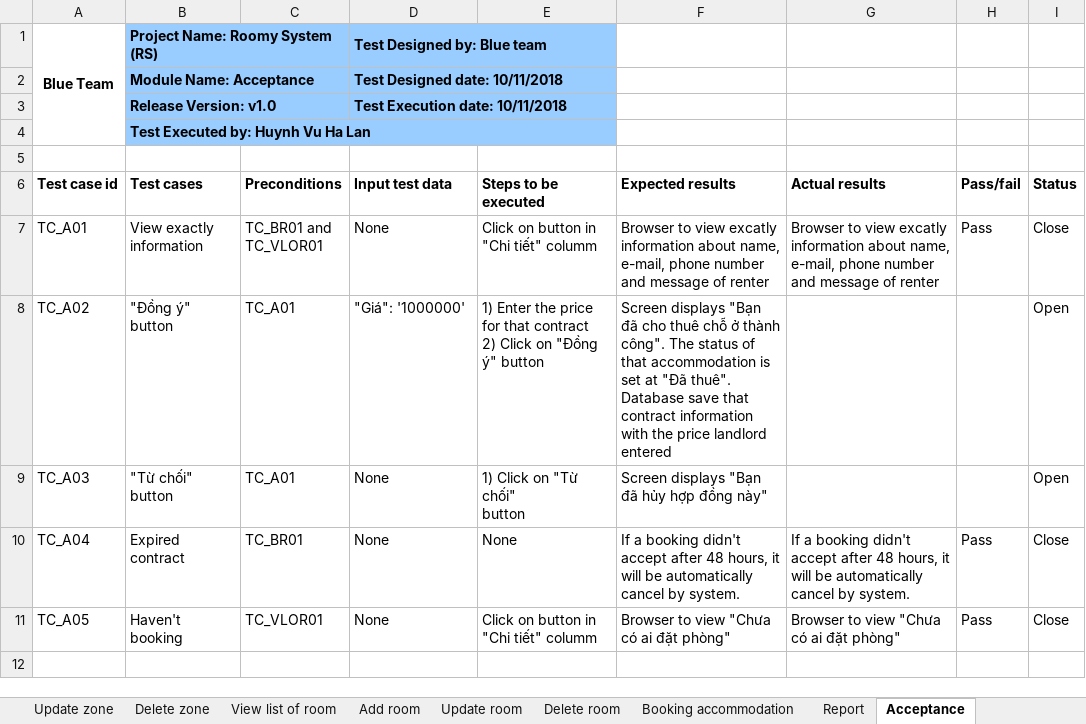
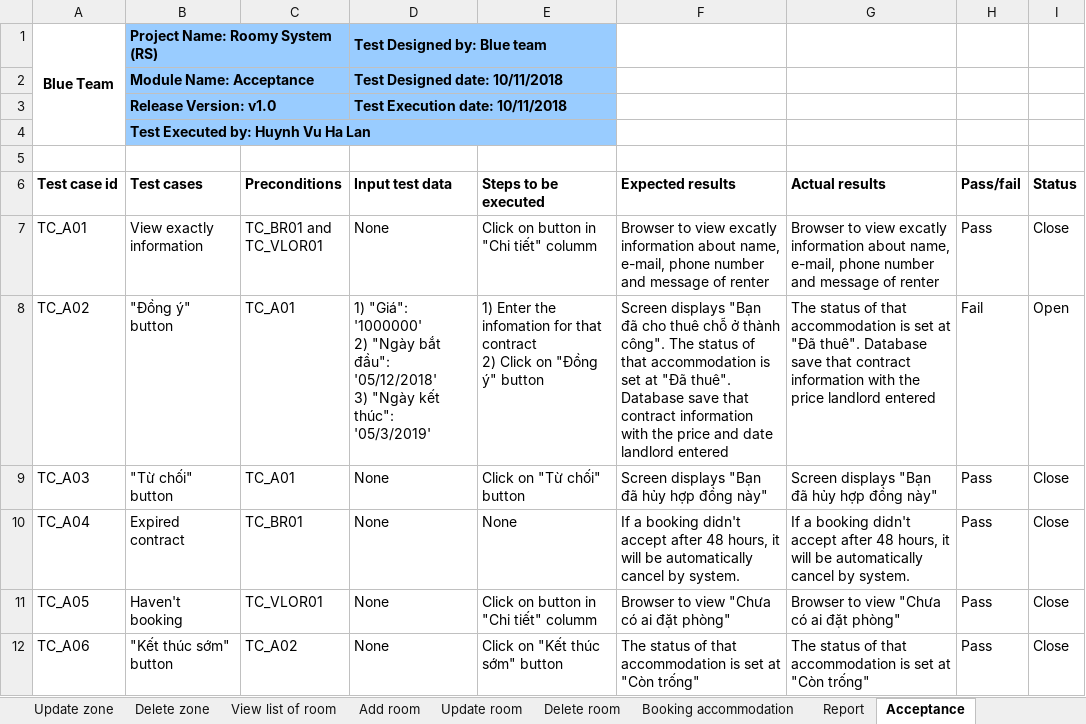
Before and after one commit to quocle28297/Captone1, an Excel workbook: Document/7.Testing/Test_Case.xlsx, sheet Acceptance, drawn as a sheet; values as stored, in another font and other column widths than the file's, no borders; ↵ is a line break in a cell; the diff names each change by its address in the sheet, - before the commit and + after, or states it on an @@ line.

Commit message:
Update Test_Case.xlsx

```diff
--- a/Document/7.Testing/Test_Case.xlsx (sheet Acceptance)
+++ b/Document/7.Testing/Test_Case.xlsx (sheet Acceptance)
-D8 (Input test data): "Giá": '1000000'
+D8 (Input test data): 1) "Giá": '1000000' ↵ 2) "Ngày bắt đầu": '05/12/2018' ↵ 3) "Ngày kết thúc": '05/3/2019'
-E8 (Steps to be executed): …Enter the price for that…
+E8 (Steps to be executed): …Enter the infomation for that…
-F8 (Expected results): …the price landlord entered
+F8 (Expected results): …the price and date landlord entered
-G8 (Actual results): (empty)
+G8 (Actual results): The status of that accommodation is set at "Đã thuê". Database save that contract information with the price landlord entered
-H8 (Pass/fail): (empty)
+H8 (Pass/fail): Fail
-E9 (Steps to be executed): 1) Click on "Từ chối" ↵ button
+E9 (Steps to be executed): Click on "Từ chối" ↵ button
-G9 (Actual results): (empty)
+G9 (Actual results): Screen displays "Bạn đã hủy hợp đồng này"
-H9 (Pass/fail): (empty)
+H9 (Pass/fail): Pass
-I9 (Status): Open
+I9 (Status): Close
+row 12: TC_A06 | "Kết thúc sớm" button | TC_A02 | None | Click on "Kết thúc sớm" button | The status of that accommodation is set at "Còn trống" | The status of that accommodation is set at "Còn trống" | Pass | Close
```
Also changed, not shown: sheet Manage reports, sheet Manage users, sheet Manage accommodations for admin, sheet Statistical, other sheet tabs.
